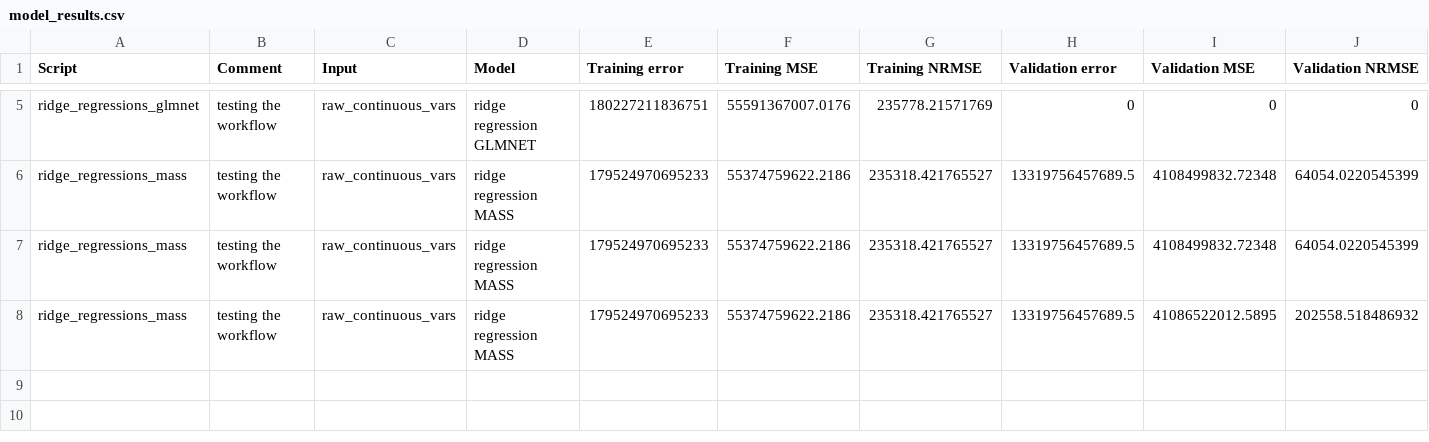
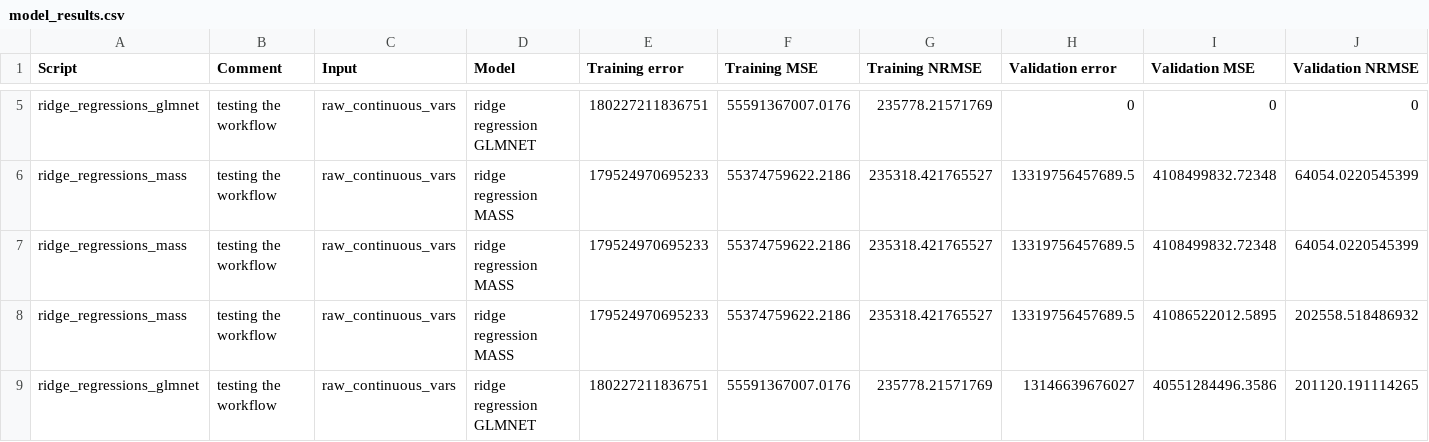
Before and after one commit to presmerats/House-price-prediction, a CSV file: Analysis Results/model_results.csv, drawn as a sheet; only a part is shown, gaps mark what is left out; rows hold the shown columns only; the diff names each change by its address in the sheet, - before the commit and + after, or states it on an @@ line.

Commit message:
Ridge glment version with manual cv error computation for later model selection

```diff
--- a/Analysis Results/model_results.csv
+++ b/Analysis Results/model_results.csv
+row 9: ridge_regressions_glmnet | testing the workflow | raw_continuous_vars | ridge regression GLMNET | 180227211836751 | 55591367007.0176 | 235778.21571769 | 13146639676027 | 40551284496.3586 | 201120.191114265
```
Also changed, not shown: 3 other files.
